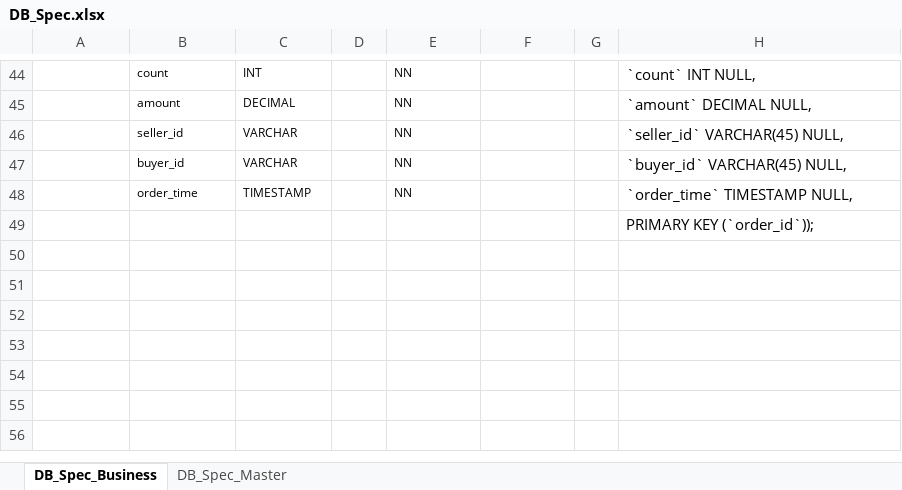
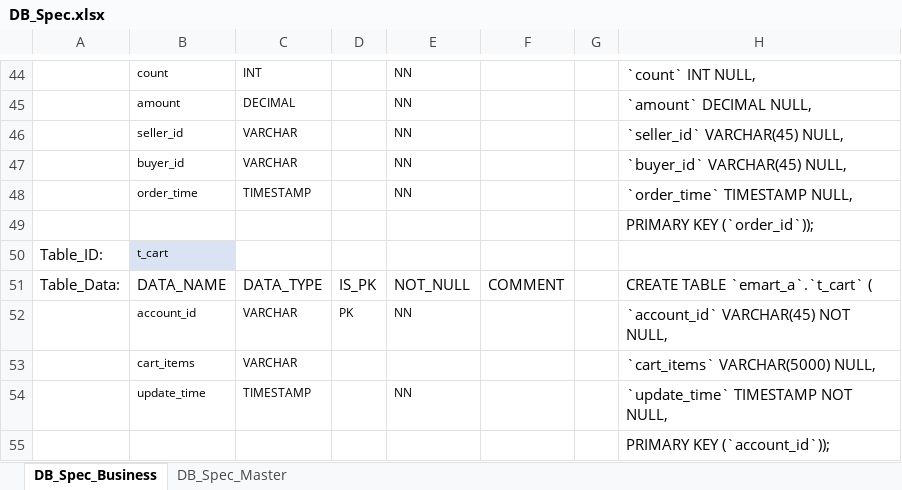
Before and after one commit to Shosetsu/FSD-assignment, an Excel workbook: Design&Spec/DB_Spec.xlsx, sheet DB_Spec_Business, drawn as a sheet; only a part is shown, gaps mark what is left out; values as stored, in another font and other column widths than the file's, no borders; the diff names each change by its address in the sheet, - before the commit and + after, or states it on an @@ line.

Commit message:
spec docs update

```diff
--- a/Design&Spec/DB_Spec.xlsx (sheet DB_Spec_Business)
+++ b/Design&Spec/DB_Spec.xlsx (sheet DB_Spec_Business)
+row 50: Table_ID: | t_cart
+row 51: Table_Data: | DATA_NAME | DATA_TYPE | IS_PK | NOT_NULL | COMMENT |  | CREATE TABLE `emart_a`.`t_cart` (
+row 52:  | account_id | VARCHAR | PK | NN |  |  | `account_id` VARCHAR(45) NOT NULL,
+row 53:  | cart_items | VARCHAR |  |  |  |  | `cart_items` VARCHAR(5000) NULL,
+row 54:  | update_time | TIMESTAMP |  | NN |  |  | `update_time` TIMESTAMP NOT NULL,
+row 55:  |  |  |  |  |  |  | PRIMARY KEY (`account_id`));
```
Also changed, not shown: Design&Spec/Diagram.xlsx.
